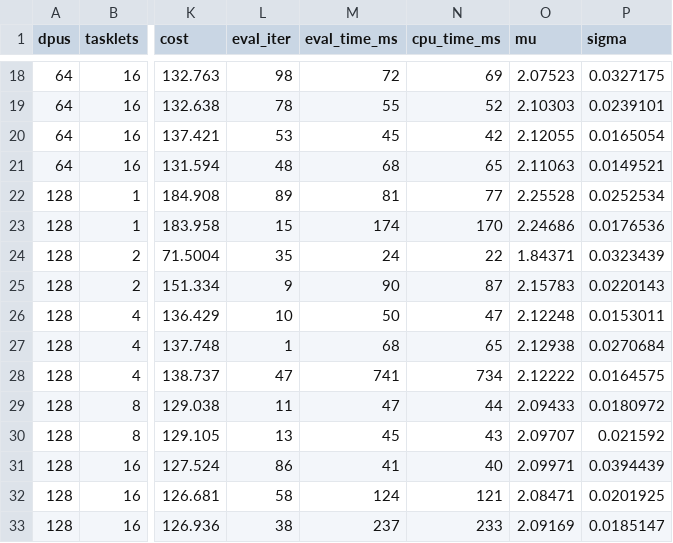
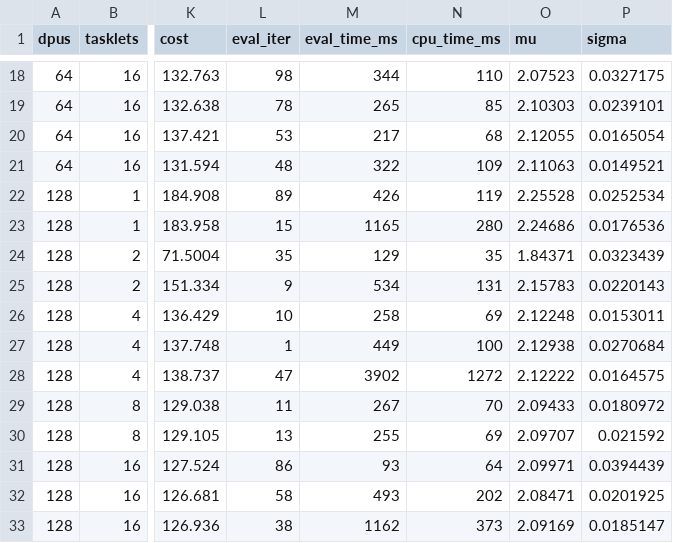
Before and after one commit to oowekyala/esweek2026-dse-tutorial, a CSV file: data/sweeps/big_100x5/seed_104/pool.csv, drawn as a sheet; only a part is shown, gaps mark what is left out; the diff covers the shown part only; the diff names each change by its address in the sheet, - before the commit and + after, or states it on an @@ line.

```diff
--- a/data/sweeps/big_100x5/seed_104/pool.csv
+++ b/data/sweeps/big_100x5/seed_104/pool.csv
-M18 (eval_time_ms): 72
+M18 (eval_time_ms): 344
-N18 (cpu_time_ms): 69
+N18 (cpu_time_ms): 110
-M19 (eval_time_ms): 55
+M19 (eval_time_ms): 265
-N19 (cpu_time_ms): 52
+N19 (cpu_time_ms): 85
-M20 (eval_time_ms): 45
+M20 (eval_time_ms): 217
-N20 (cpu_time_ms): 42
+N20 (cpu_time_ms): 68
-M21 (eval_time_ms): 68
+M21 (eval_time_ms): 322
-N21 (cpu_time_ms): 65
+N21 (cpu_time_ms): 109
-M22 (eval_time_ms): 81
+M22 (eval_time_ms): 426
-N22 (cpu_time_ms): 77
+N22 (cpu_time_ms): 119
-M23 (eval_time_ms): 174
+M23 (eval_time_ms): 1165
-N23 (cpu_time_ms): 170
+N23 (cpu_time_ms): 280
-M24 (eval_time_ms): 24
+M24 (eval_time_ms): 129
-N24 (cpu_time_ms): 22
+N24 (cpu_time_ms): 35
-M25 (eval_time_ms): 90
+M25 (eval_time_ms): 534
-N25 (cpu_time_ms): 87
+N25 (cpu_time_ms): 131
-M26 (eval_time_ms): 50
+M26 (eval_time_ms): 258
-N26 (cpu_time_ms): 47
+N26 (cpu_time_ms): 69
-M27 (eval_time_ms): 68
+M27 (eval_time_ms): 449
-N27 (cpu_time_ms): 65
+N27 (cpu_time_ms): 100
-M28 (eval_time_ms): 741
+M28 (eval_time_ms): 3902
-N28 (cpu_time_ms): 734
+N28 (cpu_time_ms): 1272
-M29 (eval_time_ms): 47
+M29 (eval_time_ms): 267
-N29 (cpu_time_ms): 44
+N29 (cpu_time_ms): 70
-M30 (eval_time_ms): 45
+M30 (eval_time_ms): 255
-N30 (cpu_time_ms): 43
+N30 (cpu_time_ms): 69
-M31 (eval_time_ms): 41
+M31 (eval_time_ms): 93
-N31 (cpu_time_ms): 40
+N31 (cpu_time_ms): 64
-M32 (eval_time_ms): 124
+M32 (eval_time_ms): 493
-N32 (cpu_time_ms): 121
+N32 (cpu_time_ms): 202
-M33 (eval_time_ms): 237
+M33 (eval_time_ms): 1162
-N33 (cpu_time_ms): 233
+N33 (cpu_time_ms): 373
```
Also changed, not shown: 168 edited cells elsewhere in this file, data/small/pool.csv, data/sweeps/small_100x5/seed_135/pool.csv, 41 other files.
